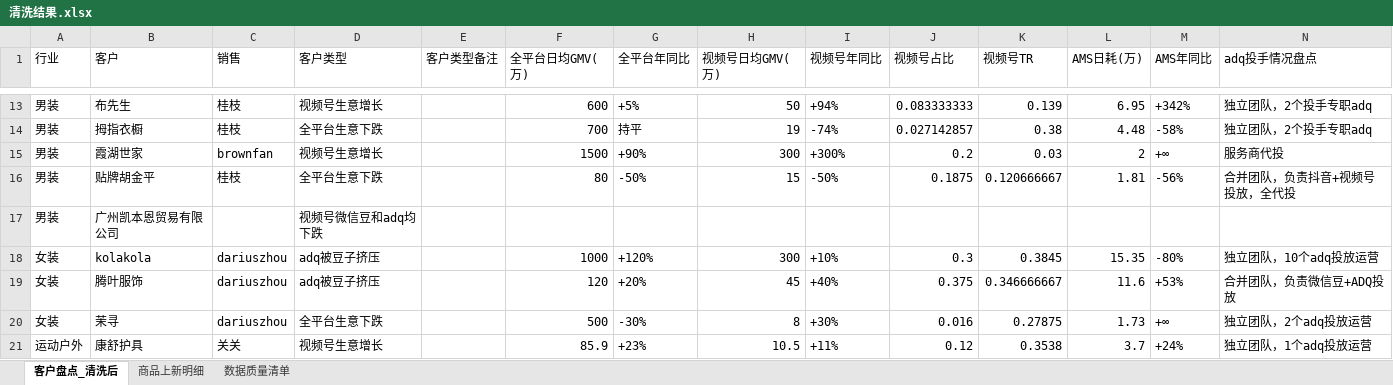
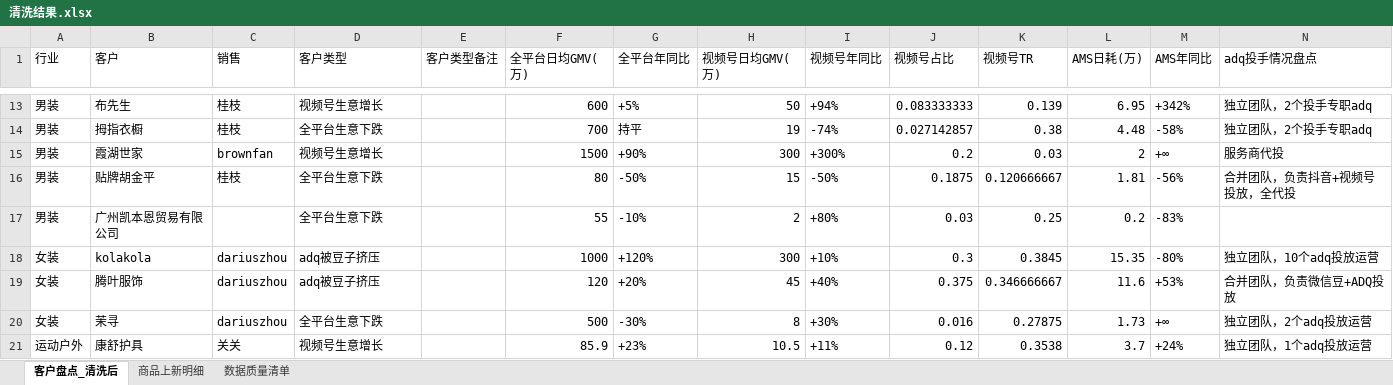
Before and after one commit to johnsywang/johnsywang, an Excel workbook: fz-q4-customer-monitor/output/清洗结果.xlsx, sheet 客户盘点_清洗后, drawn as a sheet; only a part is shown, gaps mark what is left out; values as stored, in another font and other column widths than the file's, no borders; the diff names each change by its address in the sheet, - before the commit and + after, or states it on an @@ line.

```diff
--- a/fz-q4-customer-monitor/output/清洗结果.xlsx (sheet 客户盘点_清洗后)
+++ b/fz-q4-customer-monitor/output/清洗结果.xlsx (sheet 客户盘点_清洗后)
-D17 (客户类型): 视频号微信豆和adq均下跌
+D17 (客户类型): 全平台生意下跌
-F17 (全平台日均GMV(万)): (empty)
+F17 (全平台日均GMV(万)): 55
-G17 (全平台年同比): (empty)
+G17 (全平台年同比): -10%
-H17 (视频号日均GMV(万)): (empty)
+H17 (视频号日均GMV(万)): 2
-I17 (视频号年同比): (empty)
+I17 (视频号年同比): +80%
-J17 (视频号占比): (empty)
+J17 (视频号占比): 0.03
-K17 (视频号TR): (empty)
+K17 (视频号TR): 0.25
-L17 (AMS日耗(万)): (empty)
+L17 (AMS日耗(万)): 0.2
-M17 (AMS年同比): (empty)
+M17 (AMS年同比): -83%
```
Also changed, not shown: sheet 数据质量清单, 5 other files.
